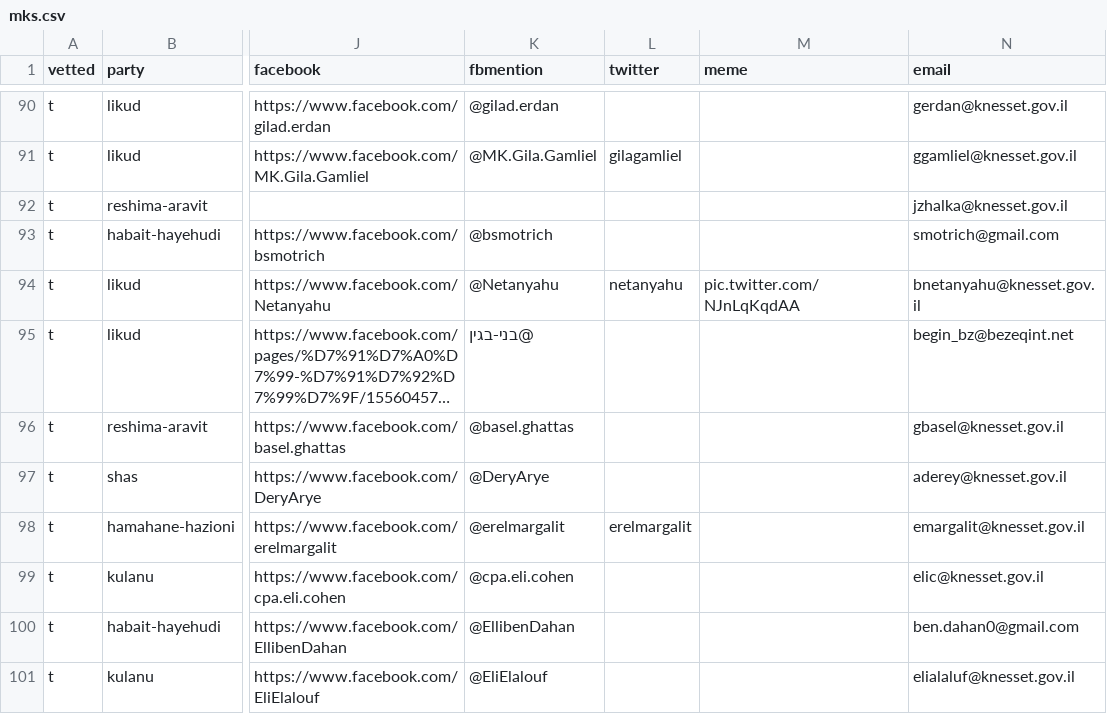
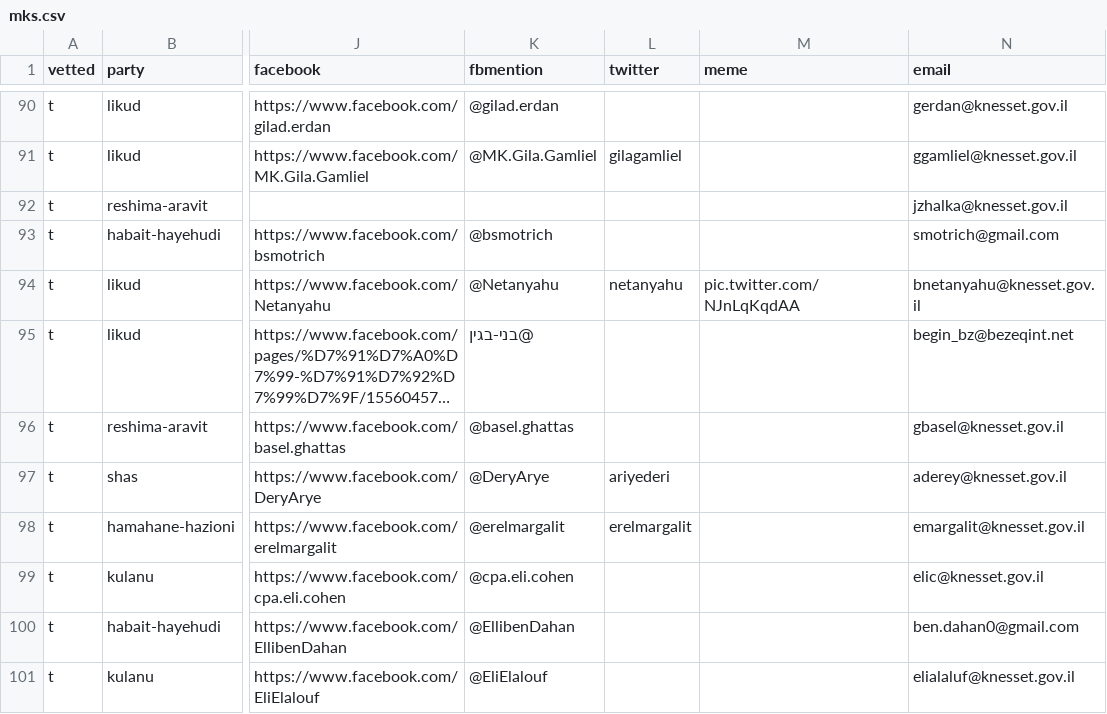
Before and after one commit to no2bio/mk-personal, a CSV file: _data/mks.csv, drawn as a sheet; only a part is shown, gaps mark what is left out; long unchanged cells end in …; the diff names each change by its address in the sheet, - before the commit and + after, or states it on an @@ line.

Commit message:
Added Deree's twitter

```diff
--- a/_data/mks.csv
+++ b/_data/mks.csv
-L97 (twitter): (empty)
+L97 (twitter): ariyederi
```
Also changed, not shown: data/mks.csv.
